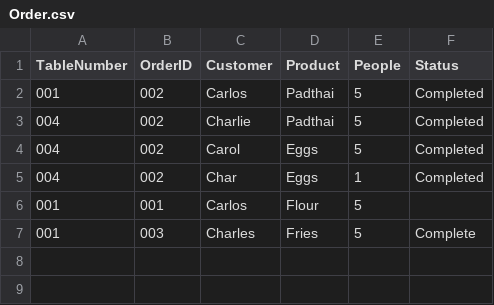
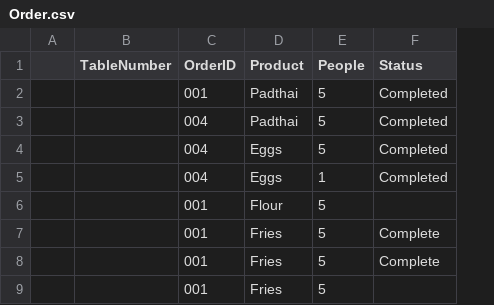
Before and after one commit to CarlosScarborough45/105_Module_Assessment, a CSV file: Data/Order.csv, drawn as a sheet; removed rows and columns are numbered as before the commit, all else as after; the diff names each change by its address in the sheet, - before the commit and + after, or states it on an @@ line.

```diff
--- a/Data/Order.csv
+++ b/Data/Order.csv
+column A, empty
-column C (Customer), rows 2-7: Carlos | Charlie | Carol | Char | Carlos | Charles
-B2 (TableNumber): 001
+B2 (TableNumber): (empty)
-C2 (OrderID): 002
+C2 (OrderID): 001
-B3:B5 (TableNumber): 004
+B3:B5 (TableNumber): (empty)
-C3:C5 (OrderID): 002
+C3:C5 (OrderID): 004
-B6:B7 (TableNumber): 001
+B6:B7 (TableNumber): (empty)
-C7 (OrderID): 003
+C7 (OrderID): 001
+row 8:  |  | 001 | Fries | 5 | Complete
+row 9:  |  | 001 | Fries | 5
```
Also changed, not shown: 12 other files.
